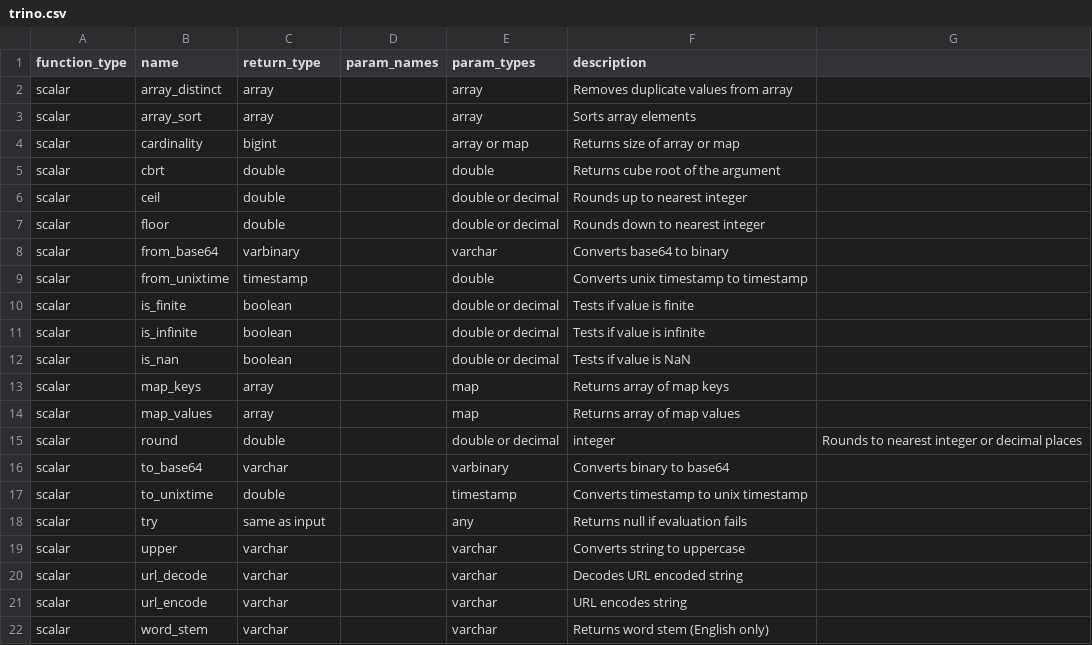
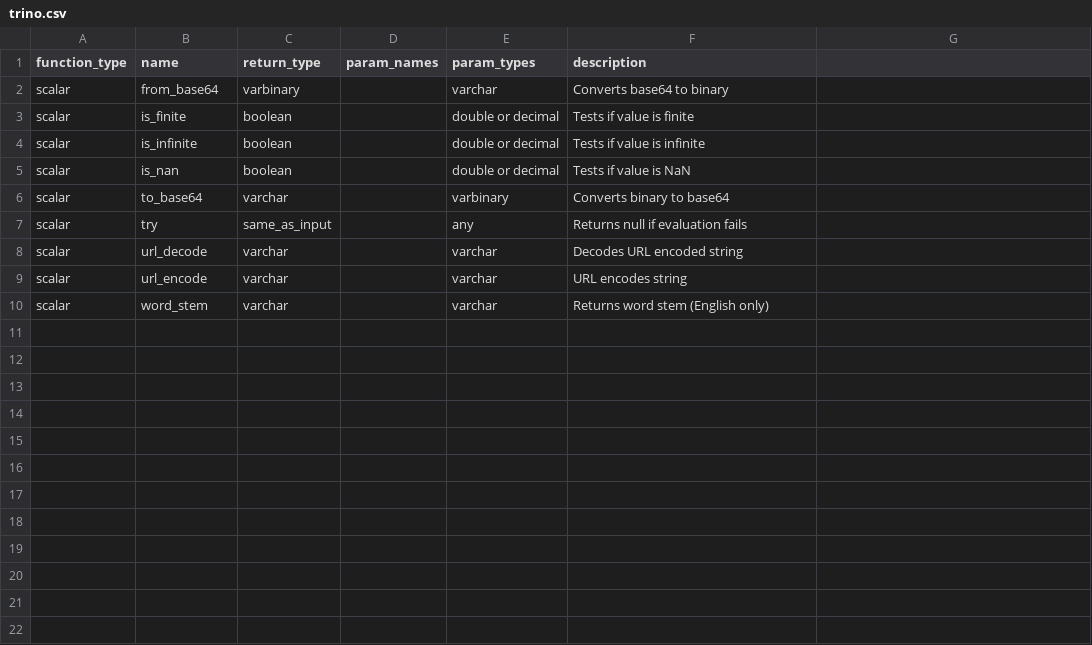
Before and after one commit to Canner/wren-engine, a CSV file: ibis-server/resources/function_list/trino.csv, drawn as a sheet.

```diff
--- a/ibis-server/resources/function_list/trino.csv
+++ b/ibis-server/resources/function_list/trino.csv
@@ -1,10 +1,3 @@
 function_type,name,return_type,param_names,param_types,description
-scalar,array_distinct,array,,array,Removes duplicate values from array
-scalar,array_sort,array,,array,Sorts array elements
-scalar,cardinality,bigint,,array or map,Returns size of array or map
-scalar,cbrt,double,,double,Returns cube root of the argument
-scalar,ceil,double,,double or decimal,Rounds up to nearest integer
-scalar,floor,double,,double or decimal,Rounds down to nearest integer
 scalar,from_base64,varbinary,,varchar,Converts base64 to binary
-scalar,from_unixtime,timestamp,,double,Converts unix timestamp to timestamp
 scalar,is_finite,boolean,,double or decimal,Tests if value is finite
@@ -12,9 +5,4 @@ scalar,is_infinite,boolean,,double or decimal,Tests if value is infinite
 scalar,is_nan,boolean,,double or decimal,Tests if value is NaN
-scalar,map_keys,array,,map,Returns array of map keys
-scalar,map_values,array,,map,Returns array of map values
-scalar,round,double,,double or decimal,integer,Rounds to nearest integer or decimal places
 scalar,to_base64,varchar,,varbinary,Converts binary to base64
-scalar,to_unixtime,double,,timestamp,Converts timestamp to unix timestamp
-scalar,try,same as input,,any,Returns null if evaluation fails
-scalar,upper,varchar,,varchar,Converts string to uppercase
+scalar,try,same_as_input,,any,Returns null if evaluation fails
 scalar,url_decode,varchar,,varchar,Decodes URL encoded string
```
Also changed, not shown: ibis-server/resources/function_list/bigquery.csv, ibis-server/resources/function_list/canner.csv, 28 other files.
